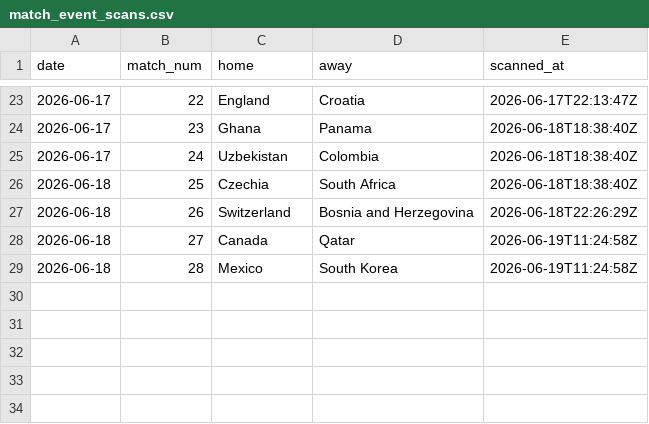
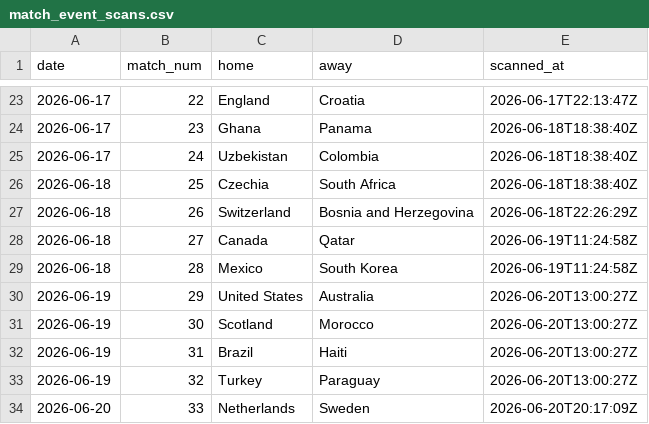
Before and after one commit to rfurno/worldcup2026, a CSV file: simulations/data/match_event_scans.csv, drawn as a sheet; only a part is shown, gaps mark what is left out.

```diff
--- a/simulations/data/match_event_scans.csv
+++ b/simulations/data/match_event_scans.csv
@@ -29 +29,6 @@ date,match_num,home,away,scanned_at
 2026-06-18,28,Mexico,South Korea,2026-06-19T11:24:58Z
+2026-06-19,29,United States,Australia,2026-06-20T13:00:27Z
+2026-06-19,30,Scotland,Morocco,2026-06-20T13:00:27Z
+2026-06-19,31,Brazil,Haiti,2026-06-20T13:00:27Z
+2026-06-19,32,Turkey,Paraguay,2026-06-20T13:00:27Z
+2026-06-20,33,Netherlands,Sweden,2026-06-20T20:17:09Z
```
Also changed, not shown: simulations/data/match_events.csv, simulations/data/match_odds.csv, 9 other files.
